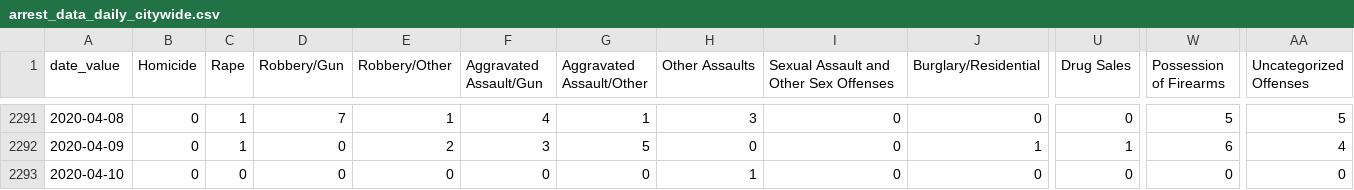
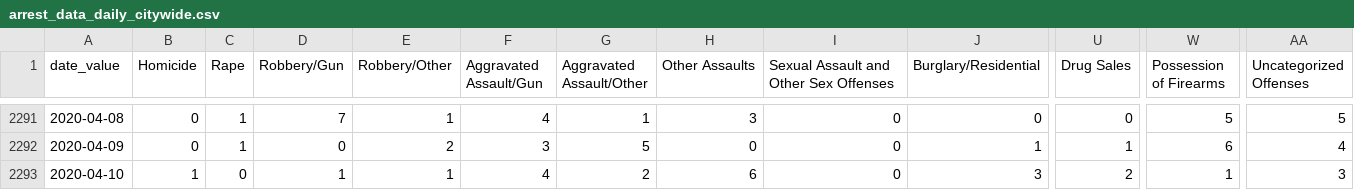
Before and after one commit to PhillyDistrictAttorneysOffice/phillydao-public-data, a CSV file: docs/data/arrest_data_daily_citywide.csv, drawn as a sheet; only a part is shown, gaps mark what is left out; the diff names each change by its address in the sheet, - before the commit and + after, or states it on an @@ line.

```diff
--- a/docs/data/arrest_data_daily_citywide.csv
+++ b/docs/data/arrest_data_daily_citywide.csv
-B2293 (Homicide): 0
+B2293 (Homicide): 1
-D2293 (Robbery/Gun): 0
+D2293 (Robbery/Gun): 1
-E2293 (Robbery/Other): 0
+E2293 (Robbery/Other): 1
-F2293 (Aggravated Assault/Gun): 0
+F2293 (Aggravated Assault/Gun): 4
-G2293 (Aggravated Assault/Other): 0
+G2293 (Aggravated Assault/Other): 2
-H2293 (Other Assaults): 1
+H2293 (Other Assaults): 6
-J2293 (Burglary/Residential): 0
+J2293 (Burglary/Residential): 3
-U2293 (Drug Sales): 0
+U2293 (Drug Sales): 2
-W2293 (Possession of Firearms): 0
+W2293 (Possession of Firearms): 1
-AA2293 (Uncategorized Offenses): 0
+AA2293 (Uncategorized Offenses): 3
```
Also changed, not shown: docs/data/charges_data_daily_citywide.csv, 28 other files.
